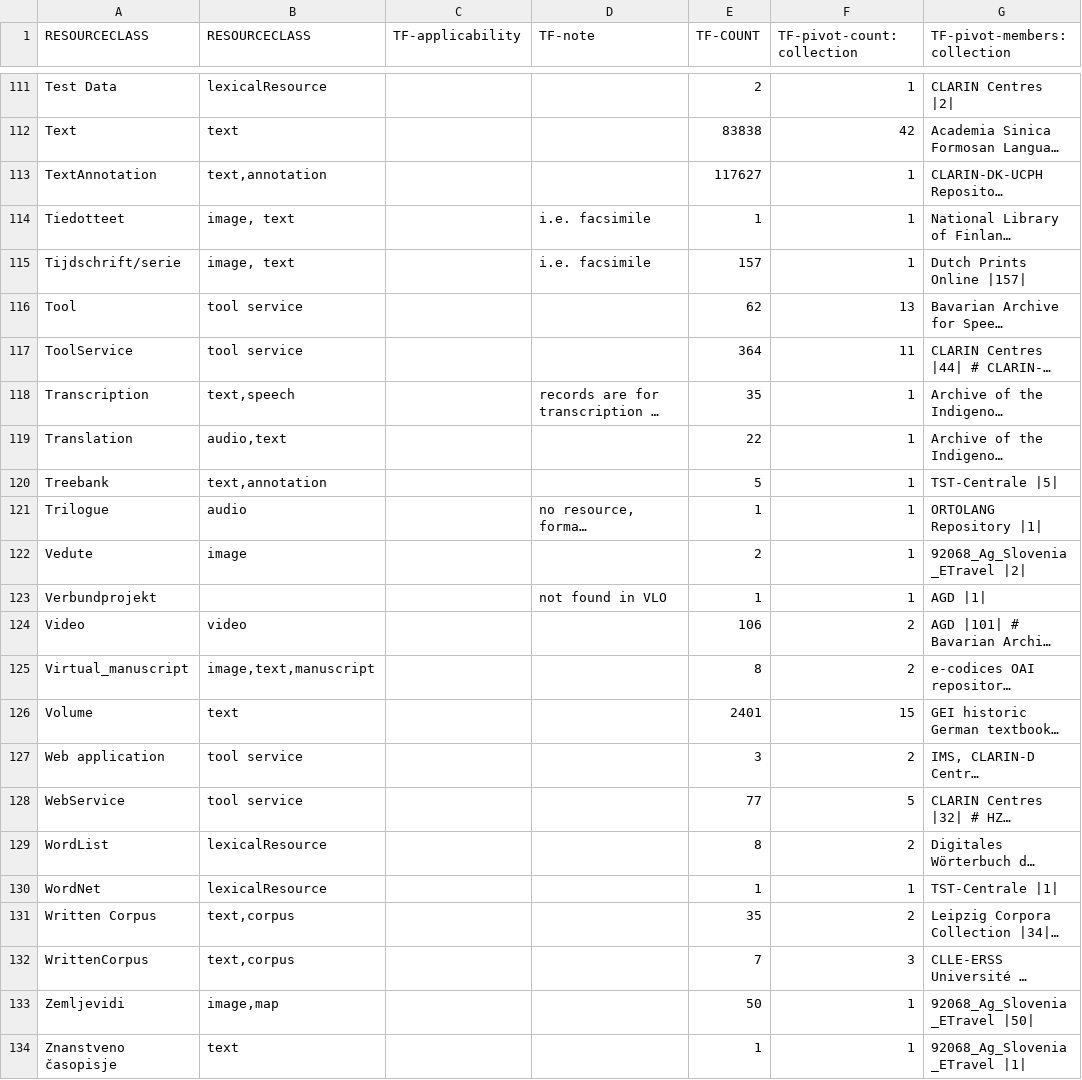
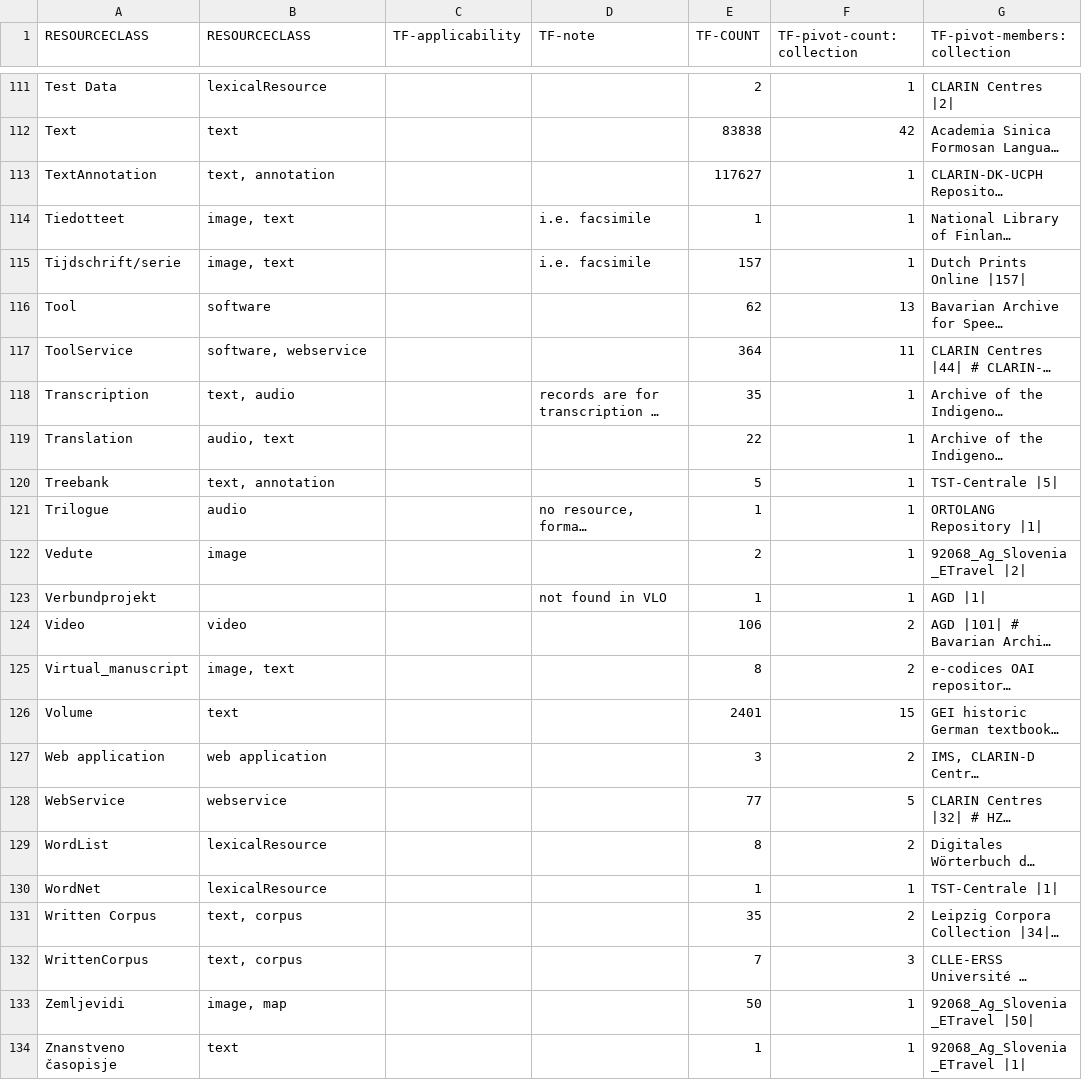
Before and after one commit to clarin-eric/VLO-mapping, a CSV file: value-maps/resourceClass_tf-extended.csv, drawn as a sheet; only a part is shown, gaps mark what is left out; long unchanged cells end in …; the diff covers the shown part only; the diff names each change by its address in the sheet, - before the commit and + after, or states it on an @@ line.

Commit message:
typos and some updates rows 91-133
esp. tool / service where replaced according to the current resource type vocabulary (https://trac.clarin.eu/wiki/Taskforces/Curation/ValueNormalization/ResourceType#Proposedvocabulary)

```diff
--- a/value-maps/resourceClass_tf-extended.csv
+++ b/value-maps/resourceClass_tf-extended.csv
-B113 (RESOURCECLASS): text,annotation
+B113 (RESOURCECLASS): text, annotation
-B116 (RESOURCECLASS): tool service
+B116 (RESOURCECLASS): software
-B117 (RESOURCECLASS): tool service
+B117 (RESOURCECLASS): software, webservice
-B118 (RESOURCECLASS): text,speech
+B118 (RESOURCECLASS): text, audio
-B119 (RESOURCECLASS): audio,text
+B119 (RESOURCECLASS): audio, text
-B120 (RESOURCECLASS): text,annotation
+B120 (RESOURCECLASS): text, annotation
-B125 (RESOURCECLASS): image,text,manuscript
+B125 (RESOURCECLASS): image, text
-B127 (RESOURCECLASS): tool service
+B127 (RESOURCECLASS): web application
-B128 (RESOURCECLASS): tool service
+B128 (RESOURCECLASS): webservice
-B131:B132 (RESOURCECLASS): text,corpus
+B131:B132 (RESOURCECLASS): text, corpus
-B133 (RESOURCECLASS): image,map
+B133 (RESOURCECLASS): image, map
```
Also changed, not shown: 3 edited cells elsewhere in this file.
